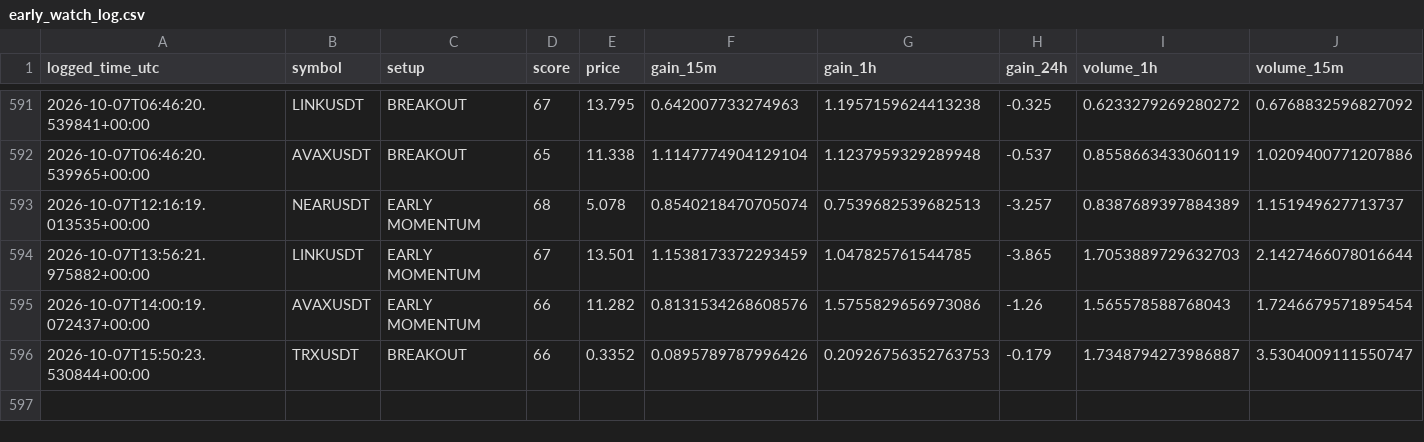
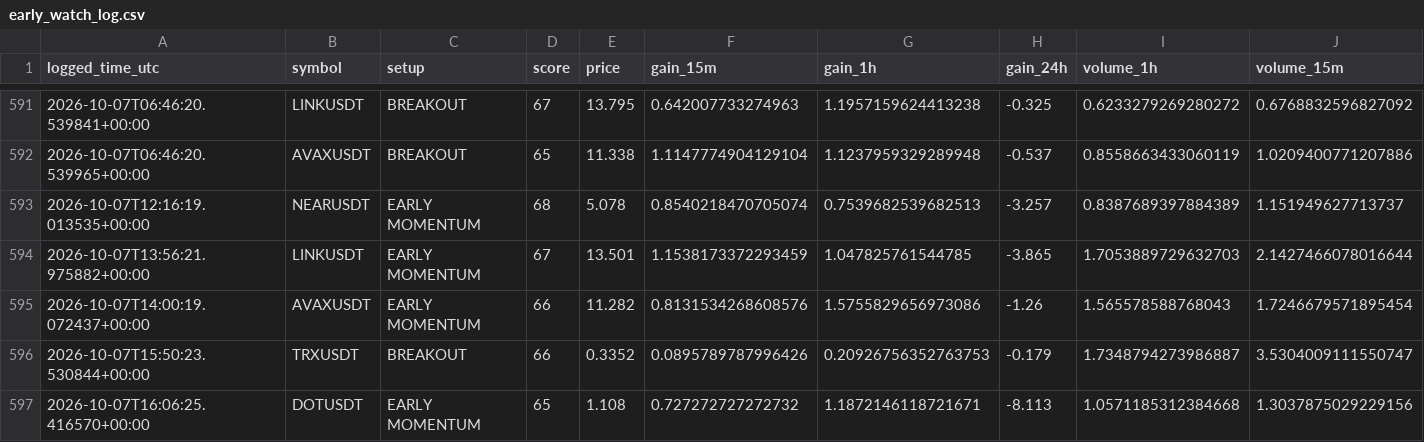
Before and after one commit to islam1977/koin, a CSV file: early_watch_log.csv, drawn as a sheet; only a part is shown, gaps mark what is left out; rows hold the shown columns only; the diff names each change by its address in the sheet, - before the commit and + after, or states it on an @@ line.

```diff
--- a/early_watch_log.csv
+++ b/early_watch_log.csv
+row 597: 2026-10-07T16:06:25.416570+00:00 | DOTUSDT | EARLY MOMENTUM | 65 | 1.108 | 0.727272727272732 | 1.1872146118721671 | -8.113 | 1.0571185312384668 | 1.3037875029229156
```
Also changed, not shown: 1 other file.
